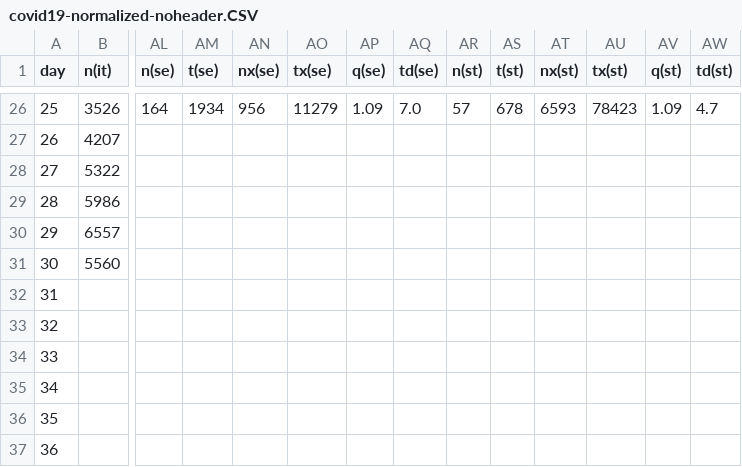
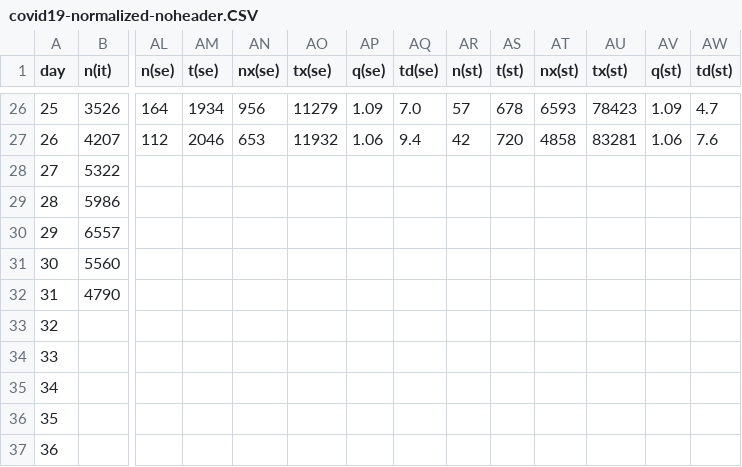
Before and after one commit to christophmoar/covid-19, a CSV file: dataset-01/covid19-normalized-noheader.CSV, drawn as a sheet; only a part is shown, gaps mark what is left out; the diff covers the shown part only; the diff names each change by its address in the sheet, - before the commit and + after, or states it on an @@ line.

```diff
--- a/dataset-01/covid19-normalized-noheader.CSV
+++ b/dataset-01/covid19-normalized-noheader.CSV
-AL27 (n(se)): (empty)
+AL27 (n(se)): 112
-AM27 (t(se)): (empty)
+AM27 (t(se)): 2046
-AN27 (nx(se)): (empty)
+AN27 (nx(se)): 653
-AO27 (tx(se)): (empty)
+AO27 (tx(se)): 11932
-AP27 (q(se)): (empty)
+AP27 (q(se)): 1.06
-AQ27 (td(se)): (empty)
+AQ27 (td(se)): 9.4
-AR27 (n(st)): (empty)
+AR27 (n(st)): 42
-AS27 (t(st)): (empty)
+AS27 (t(st)): 720
-AT27 (nx(st)): (empty)
+AT27 (nx(st)): 4858
-AU27 (tx(st)): (empty)
+AU27 (tx(st)): 83281
-AV27 (q(st)): (empty)
+AV27 (q(st)): 1.06
-AW27 (td(st)): (empty)
+AW27 (td(st)): 7.6
-B32 (n(it)): (empty)
+B32 (n(it)): 4790
```
Also changed, not shown: 35 edited cells elsewhere in this file, dataset-01/covid19-normalized.CSV.
